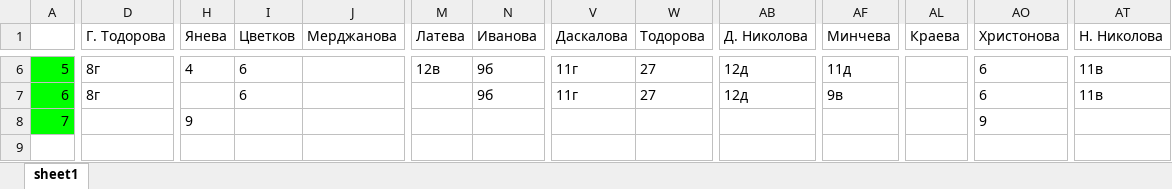
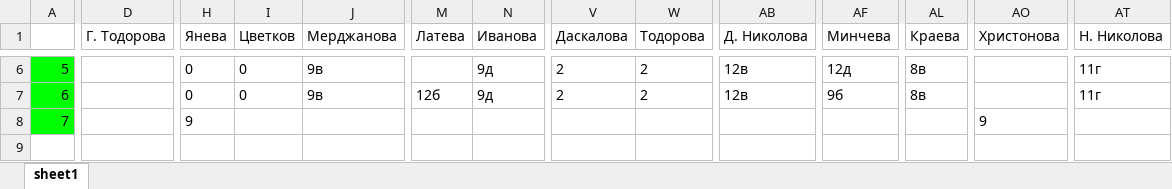
Before and after one commit to StoyanMalinin/SchoolManager, an Excel workbook: SchoolManager/bin/Release/netcoreapp3.1/Programa-2018-2019-II-srok_myVersion.xlsx, sheet sheet1, drawn as a sheet; only a part is shown, gaps mark what is left out; values as stored, in another font and other column widths than the file's, no borders; the diff covers the shown part only; the diff names each change by its address in the sheet, - before the commit and + after, or states it on an @@ line.

```diff
--- a/SchoolManager/bin/Release/netcoreapp3.1/Programa-2018-2019-II-srok_myVersion.xlsx (sheet sheet1)
+++ b/SchoolManager/bin/Release/netcoreapp3.1/Programa-2018-2019-II-srok_myVersion.xlsx (sheet sheet1)
-D6:D7 (Г. Тодорова): 8г
+D6:D7 (Г. Тодорова): (empty)
-H6 (Янева): 4
+H6 (Янева): 0
-I6:I7 (Цветков): 6
+I6:I7 (Цветков): 0
-J6:J7 (Мерджанова): (empty)
+J6:J7 (Мерджанова): 9в
-M6 (Латева): 12в
+M6 (Латева): (empty)
-N6:N7 (Иванова): 9б
+N6:N7 (Иванова): 9д
-V6:V7 (Даскалова): 11г
+V6:V7 (Даскалова): 2
-W6:W7 (Тодорова): 27
+W6:W7 (Тодорова): 2
-AB6:AB7 (Д. Николова): 12д
+AB6:AB7 (Д. Николова): 12в
-AF6 (Минчева): 11д
+AF6 (Минчева): 12д
-AL6:AL7 (Краева): (empty)
+AL6:AL7 (Краева): 8в
-AO6:AO7 (Христонова): 6
+AO6:AO7 (Христонова): (empty)
-AT6:AT7 (Н. Николова): 11в
+AT6:AT7 (Н. Николова): 11г
-H7 (Янева): (empty)
+H7 (Янева): 0
-M7 (Латева): (empty)
+M7 (Латева): 12б
-AF7 (Минчева): 9в
+AF7 (Минчева): 9б
```
Also changed, not shown: 7 added rows, 7 removed rows and 584 edited cells elsewhere in this sheet, 17 other files.
